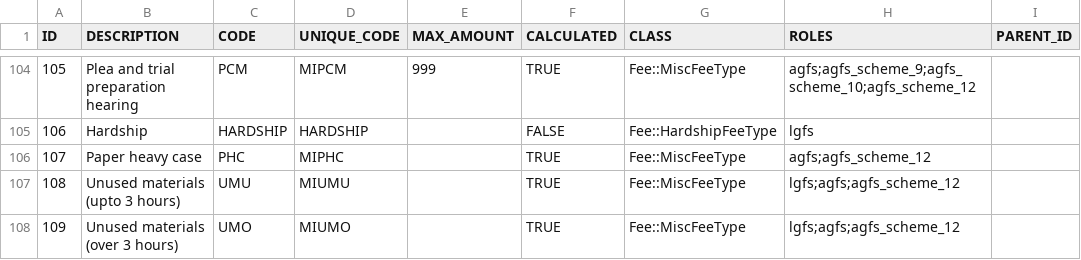
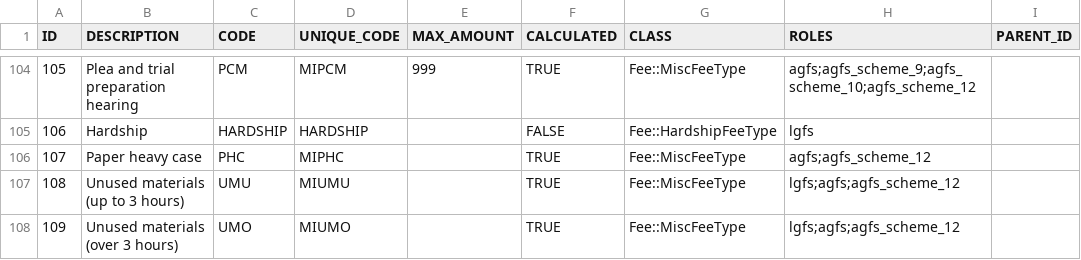
Before and after one commit to ministryofjustice/Claim-for-Crown-Court-Defence, a CSV file: lib/assets/data/fee_types.csv, drawn as a sheet; only a part is shown, gaps mark what is left out; the diff names each change by its address in the sheet, - before the commit and + after, or states it on an @@ line.

Commit message:
Change 'upto' to 'up to'

```diff
--- a/lib/assets/data/fee_types.csv
+++ b/lib/assets/data/fee_types.csv
-B107 (DESCRIPTION): Unused materials (upto 3 hours)
+B107 (DESCRIPTION): Unused materials (up to 3 hours)
```
Also changed, not shown: 11 other files.
